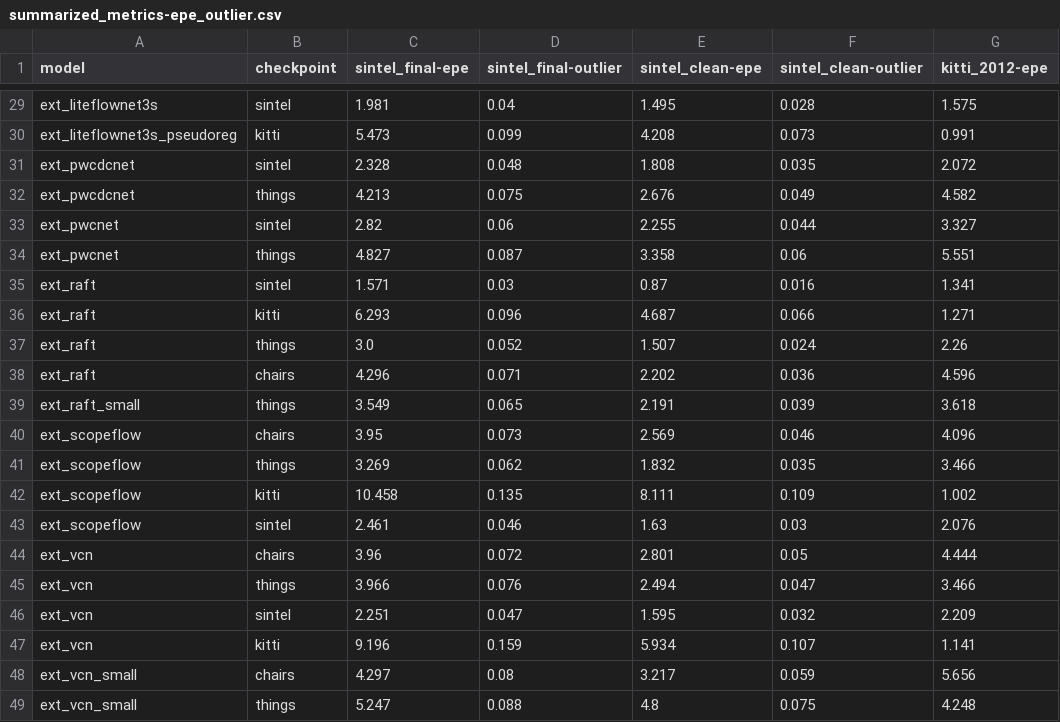
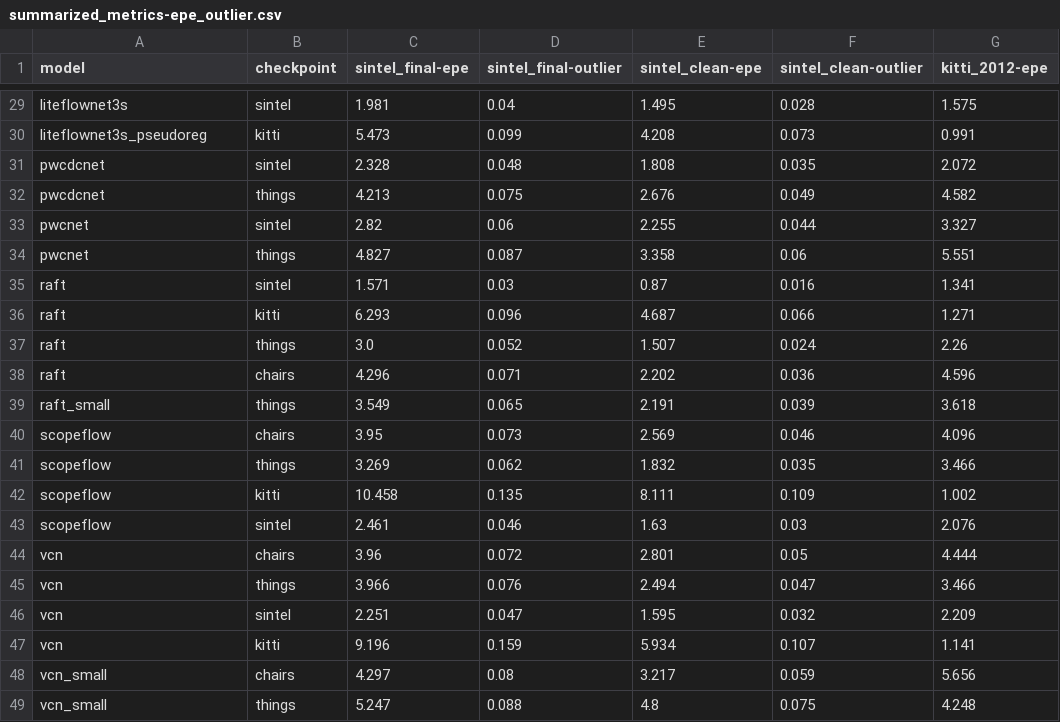
Before and after one commit to hmorimitsu/ptlflow, a CSV file: results/summarized_metrics-epe_outlier.csv, drawn as a sheet; only a part is shown, gaps mark what is left out; the diff covers the shown part only; the diff names each change by its address in the sheet, - before the commit and + after, or states it on an @@ line.

```diff
--- a/results/summarized_metrics-epe_outlier.csv
+++ b/results/summarized_metrics-epe_outlier.csv
-A29 (model): ext_liteflownet3s
+A29 (model): liteflownet3s
-A30 (model): ext_liteflownet3s_pseudoreg
+A30 (model): liteflownet3s_pseudoreg
-A31:A32 (model): ext_pwcdcnet
+A31:A32 (model): pwcdcnet
-A33:A34 (model): ext_pwcnet
+A33:A34 (model): pwcnet
-A35:A38 (model): ext_raft
+A35:A38 (model): raft
-A39 (model): ext_raft_small
+A39 (model): raft_small
-A40:A43 (model): ext_scopeflow
+A40:A43 (model): scopeflow
-A44:A47 (model): ext_vcn
+A44:A47 (model): vcn
-A48:A49 (model): ext_vcn_small
+A48:A49 (model): vcn_small
```
Also changed, not shown: 27 edited cells elsewhere in this file, results/metrics_all.csv, 7 other files.
